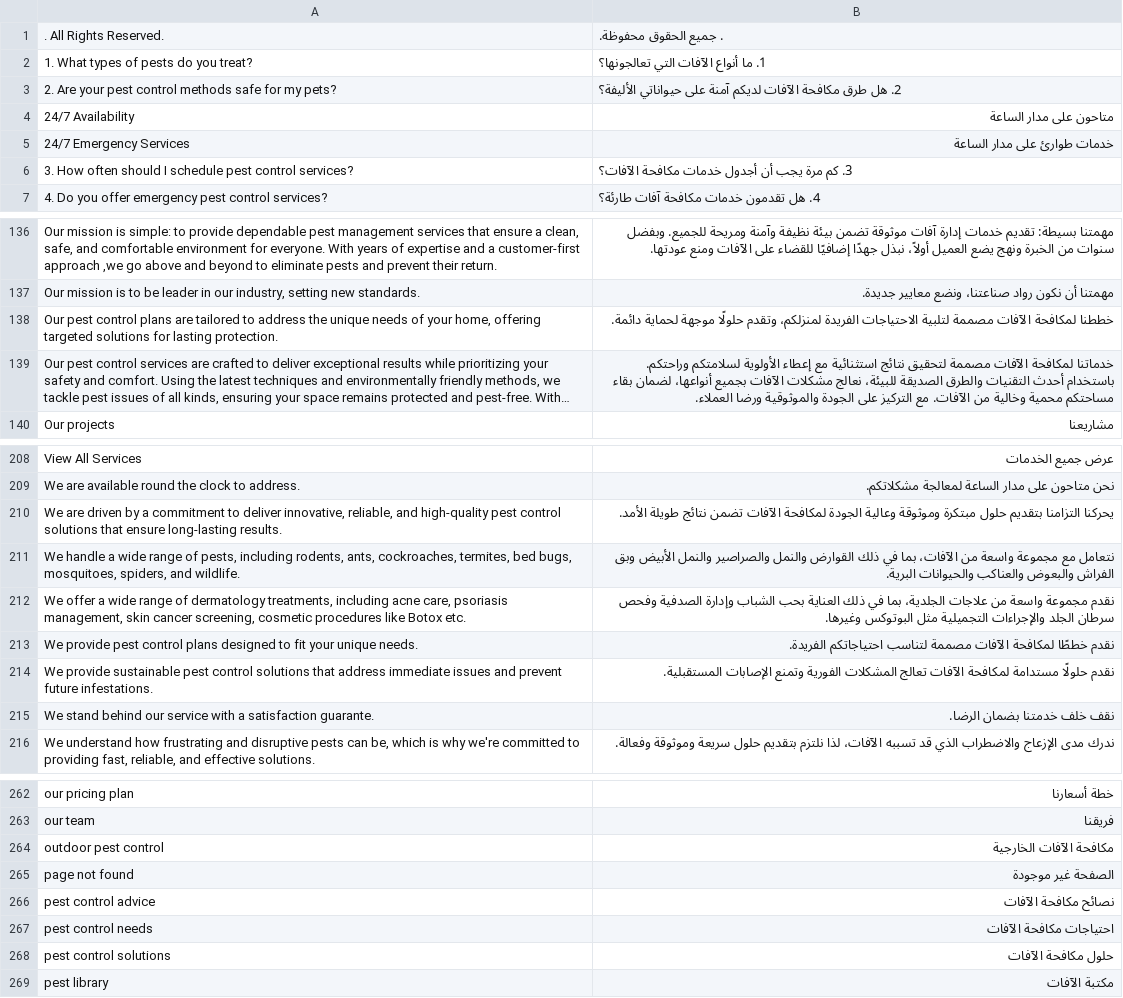
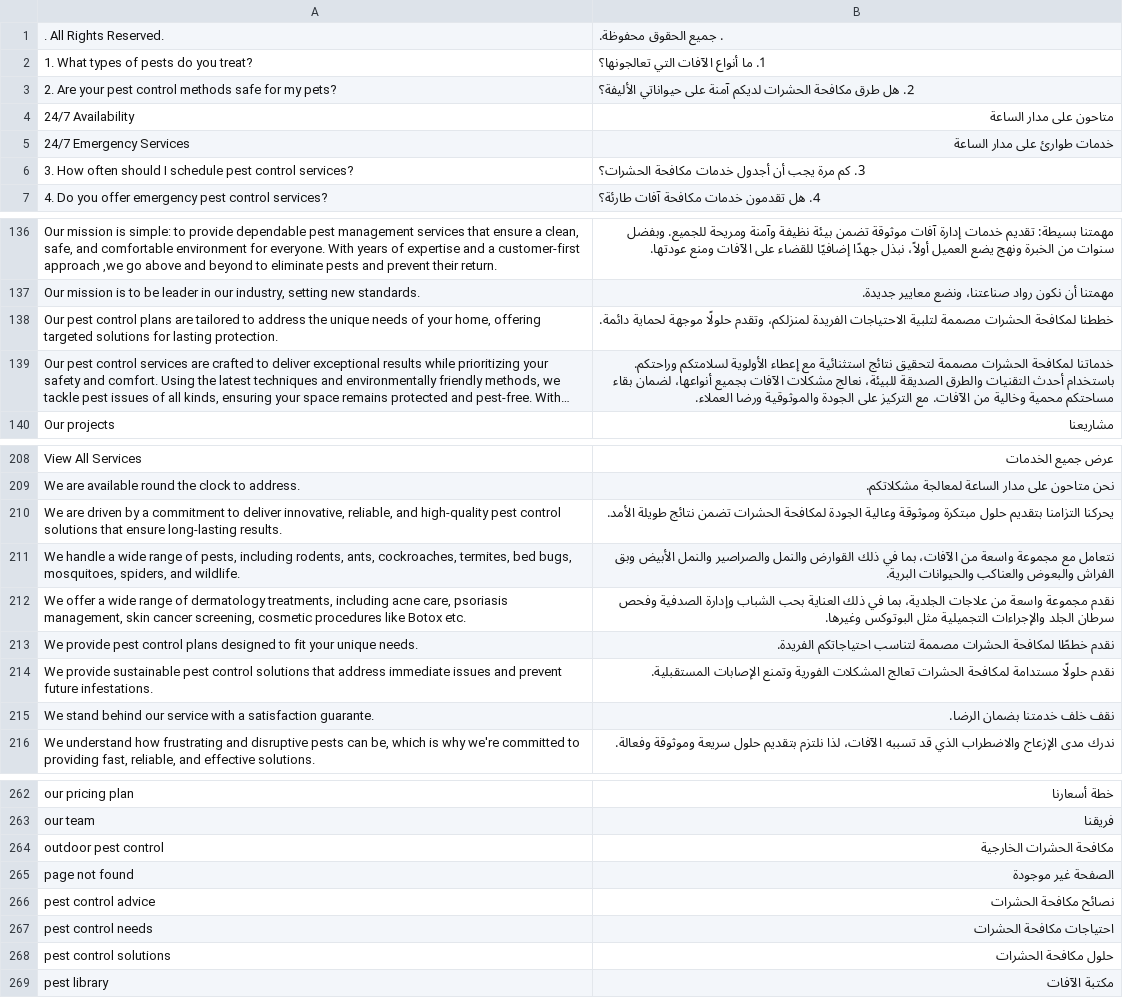
Before and after one commit to QualityPoint/pestcontrol, a CSV file: pestcontrol/translations/ar.csv, drawn as a sheet; only a part is shown, gaps mark what is left out; long unchanged cells end in …; the diff covers the shown part only; the diff names each change by its address in the sheet, - before the commit and + after, or states it on an @@ line.

Commit message:
fix: update Arabic translations for pest control terminology

```diff
--- a/pestcontrol/translations/ar.csv
+++ b/pestcontrol/translations/ar.csv
-B3: …طرق مكافحة الآفات لديكم آمنة…
+B3: …طرق مكافحة الحشرات لديكم آمنة…
-B6: 3. كم مرة يجب أن أجدول خدمات مكافحة الآفات؟
+B6: 3. كم مرة يجب أن أجدول خدمات مكافحة الحشرات؟
-B138: خططنا لمكافحة الآفات مصممة لتلبية…
+B138: خططنا لمكافحة الحشرات مصممة لتلبية…
-B139: خدماتنا لمكافحة الآفات مصممة لتحقيق…
+B139: خدماتنا لمكافحة الحشرات مصممة لتحقيق…
-B210: …الجودة لمكافحة الآفات تضمن نتائج…
+B210: …الجودة لمكافحة الحشرات تضمن نتائج…
-B213: …خططًا لمكافحة الآفات مصممة لتناسب…
+B213: …خططًا لمكافحة الحشرات مصممة لتناسب…
-B214: …مستدامة لمكافحة الآفات تعالج المشكلات…
+B214: …مستدامة لمكافحة الحشرات تعالج المشكلات…
-B264: مكافحة الآفات الخارجية
+B264: مكافحة الحشرات الخارجية
-B266: نصائح مكافحة الآفات
+B266: نصائح مكافحة الحشرات
-B267: احتياجات مكافحة الآفات
+B267: احتياجات مكافحة الحشرات
-B268: حلول مكافحة الآفات
+B268: حلول مكافحة الحشرات
```
Also changed, not shown: 9 edited cells elsewhere in this file.
